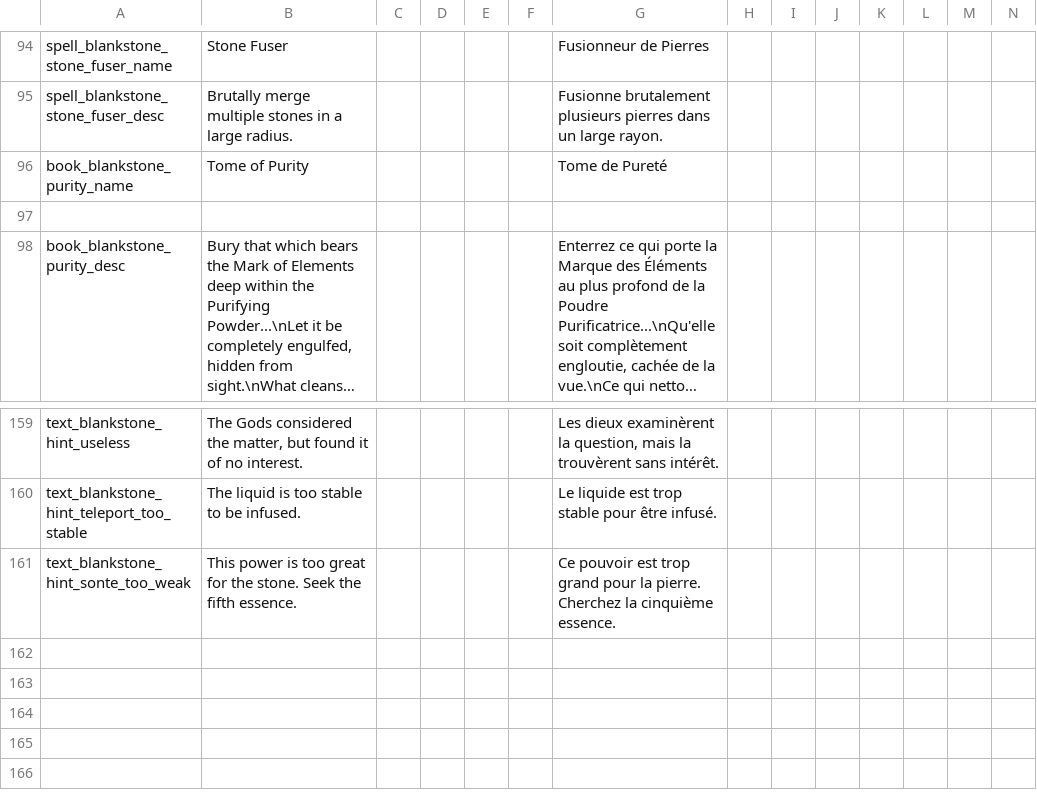
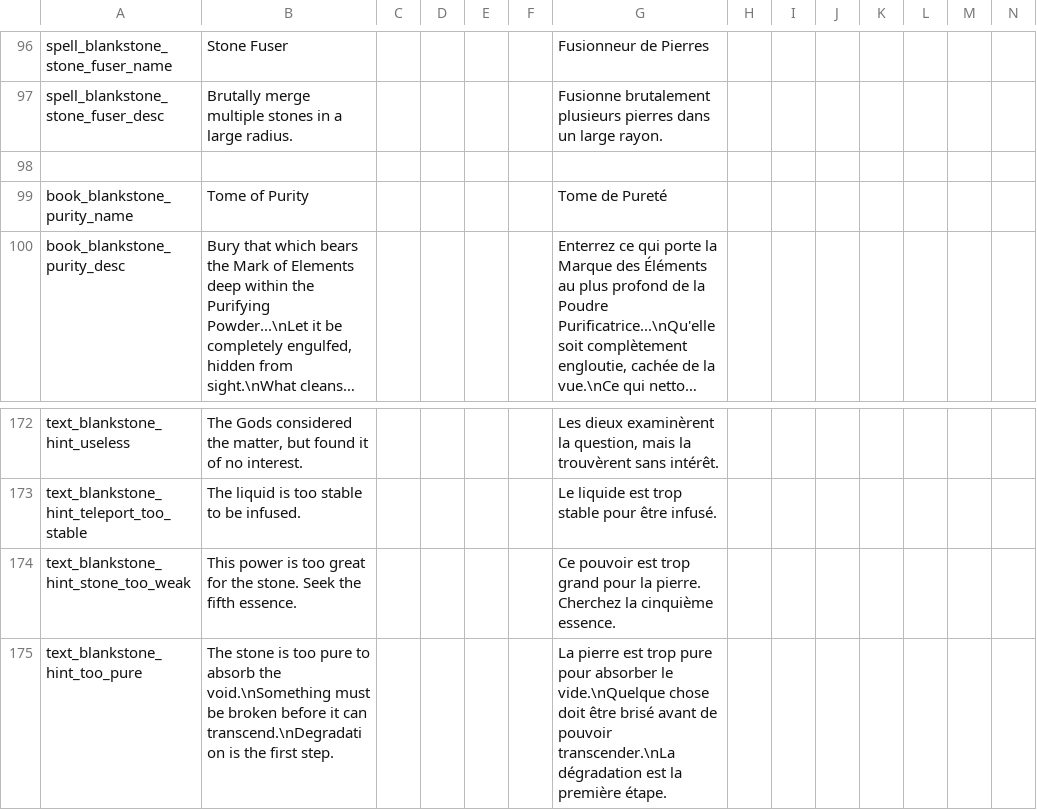
Before and after one commit to kedesiklem/blankStone, a CSV file: translations.csv, drawn as a sheet; only a part is shown, gaps mark what is left out; long unchanged cells end in …; removed rows and columns are numbered as before the commit, all else as after; rows hold the shown columns only; the diff covers the shown part only; the diff names each change by its address in the sheet, - before the commit and + after, or states it on an @@ line.

Commit message:
Alpha 1.13 ParalleleLies - feat : PW tablette & urineStone - fixe : voidStone

```diff
--- a/translations.csv
+++ b/translations.csv
+row 98: (empty)
-row 97: (empty)
-A174: text_blankstone_hint_sonte_too_weak
+A174: text_blankstone_hint_stone_too_weak
+row 175: text_blankstone_hint_too_pure | The stone is too pure to absorb the void.\nSomething must be broken before it can transcend.\nDegradation is the first step. |  |  |  |  | La pierre est trop pure pour absorber le vide.\nQuelque chose doit être brisé avant de pouvoir transcender.\nLa dégradation est la première étape.
```
Also changed, not shown: 13 added rows and 1 edited cell elsewhere in this file, 16 other files.
